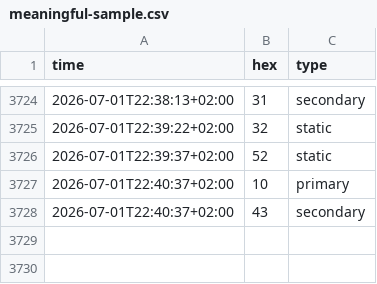
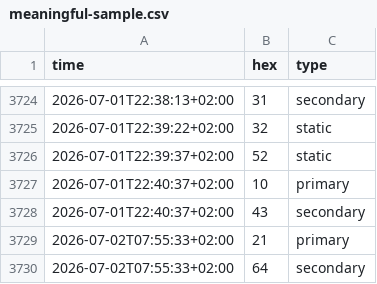
Before and after one commit to cantaprete/iching_log, a CSV file: data/meaningful-sample.csv, drawn as a sheet; only a part is shown, gaps mark what is left out.

Commit message:
Add data - Thu, 02 Jul 2026 05:55:43 +0000

```diff
--- a/data/meaningful-sample.csv
+++ b/data/meaningful-sample.csv
@@ -3728 +3728,3 @@ time,hex,type
 2026-07-01T22:40:37+02:00,43,secondary
+2026-07-02T07:55:33+02:00,21,primary
+2026-07-02T07:55:33+02:00,64,secondary
```
